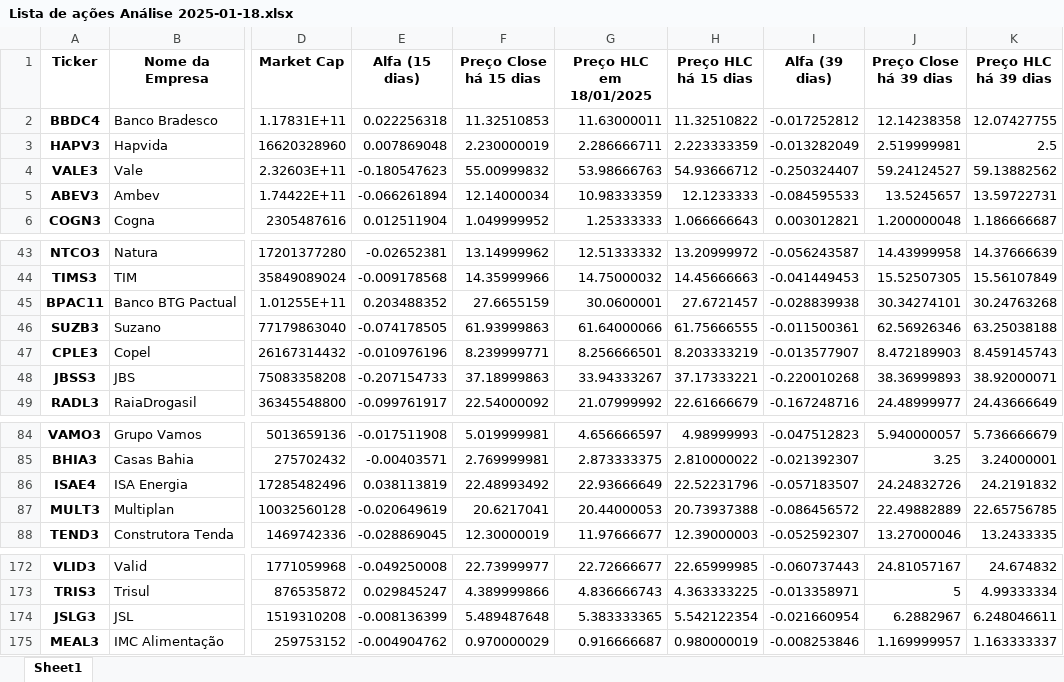
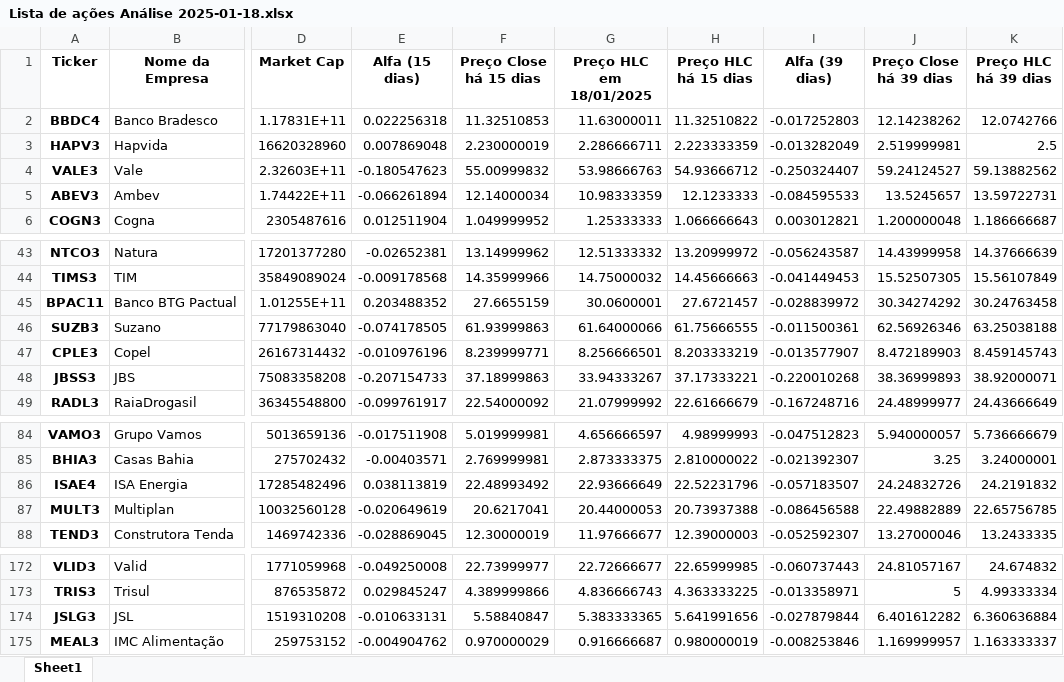
Before and after one commit to ricardopeloi/o_mais_novo_day_trader_do_brasil, an Excel workbook: Bases/Lista de ações Análise 2025-01-18.xlsx, sheet Sheet1, drawn as a sheet; only a part is shown, gaps mark what is left out; values as stored, in another font and other column widths than the file's, no borders; the diff names each change by its address in the sheet, - before the commit and + after, or states it on an @@ line.

```diff
--- a/Bases/Lista de ações Análise 2025-01-18.xlsx (sheet Sheet1)
+++ b/Bases/Lista de ações Análise 2025-01-18.xlsx (sheet Sheet1)
-I2 (Alfa (39 dias)): -0.017252812
+I2 (Alfa (39 dias)): -0.017252803
-J2 (Preço Close há 39 dias): 12.14238358
+J2 (Preço Close há 39 dias): 12.14238262
-K2 (Preço HLC há 39 dias): 12.07427755
+K2 (Preço HLC há 39 dias): 12.0742766
-I45 (Alfa (39 dias)): -0.028839938
+I45 (Alfa (39 dias)): -0.028839972
-J45 (Preço Close há 39 dias): 30.34274101
+J45 (Preço Close há 39 dias): 30.34274292
-K45 (Preço HLC há 39 dias): 30.24763268
+K45 (Preço HLC há 39 dias): 30.24763458
-I87 (Alfa (39 dias)): -0.086456572
+I87 (Alfa (39 dias)): -0.086456588
-E174 (Alfa (15 dias)): -0.008136399
+E174 (Alfa (15 dias)): -0.010633131
-F174 (Preço Close há 15 dias): 5.489487648
+F174 (Preço Close há 15 dias): 5.58840847
-H174 (Preço HLC há 15 dias): 5.542122354
+H174 (Preço HLC há 15 dias): 5.641991656
-I174 (Alfa (39 dias)): -0.021660954
+I174 (Alfa (39 dias)): -0.027879844
-J174 (Preço Close há 39 dias): 6.2882967
+J174 (Preço Close há 39 dias): 6.401612282
-K174 (Preço HLC há 39 dias): 6.248046611
+K174 (Preço HLC há 39 dias): 6.360636884
```
Also changed, not shown: Bases/Lista de ações Tratada.xlsx, Bases/Lista de ações.xlsx.
